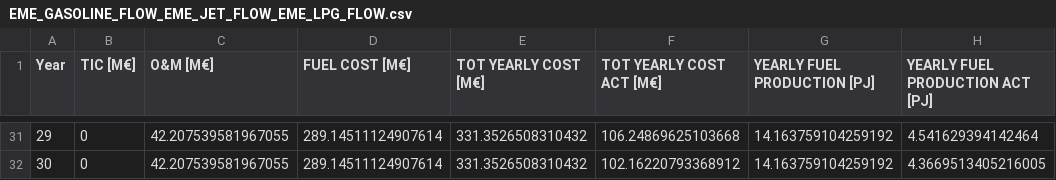
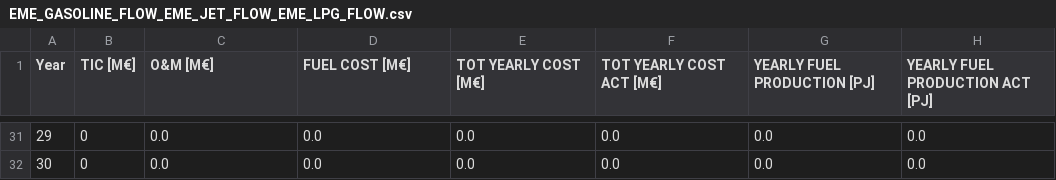
Before and after one commit to FrugisRoss/Master-Thesis-Data, a CSV file: EME_GASOLINE_FLOW_EME_JET_FLOW_EME_LPG_FLOW.csv, drawn as a sheet; only a part is shown, gaps mark what is left out; the diff covers the shown part only.

```diff
--- a/EME_GASOLINE_FLOW_EME_JET_FLOW_EME_LPG_FLOW.csv
+++ b/EME_GASOLINE_FLOW_EME_JET_FLOW_EME_LPG_FLOW.csv
@@ -31,2 +31,2 @@ Year,TIC [M€],O&M [M€],FUEL COST [M€],TOT YEARLY COST [M€],TOT YEARLY CO
-29,0,42.207539581967055,289.14511124907614,331.3526508310432,106.24869625103668,14.163759104259192,4.541629394142464
-30,0,42.207539581967055,289.14511124907614,331.3526508310432,102.16220793368912,14.163759104259192,4.3669513405216005
+29,0,0.0,0.0,0.0,0.0,0.0,0.0
+30,0,0.0,0.0,0.0,0.0,0.0,0.0
```
Also changed, not shown: 171 edited cells elsewhere in this file, AMMONIA_FLOW.csv, BIOGASOLINEFLOW_BJ_H2_BIOJETFLOW_H2.csv, 8 other files.
